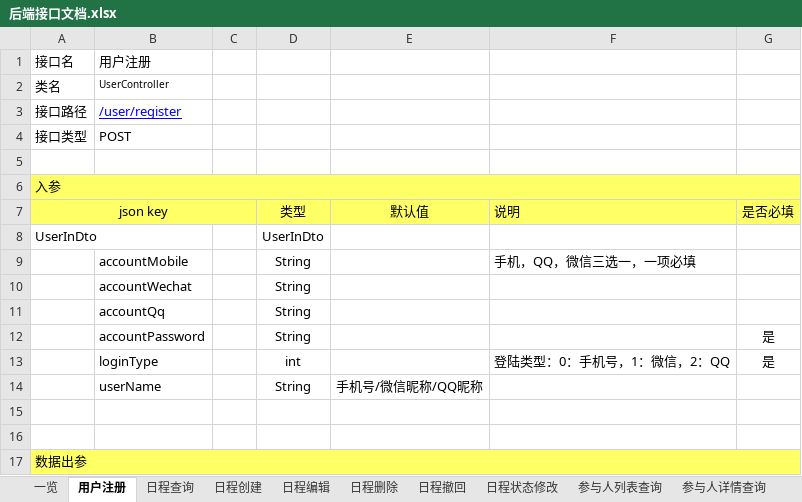
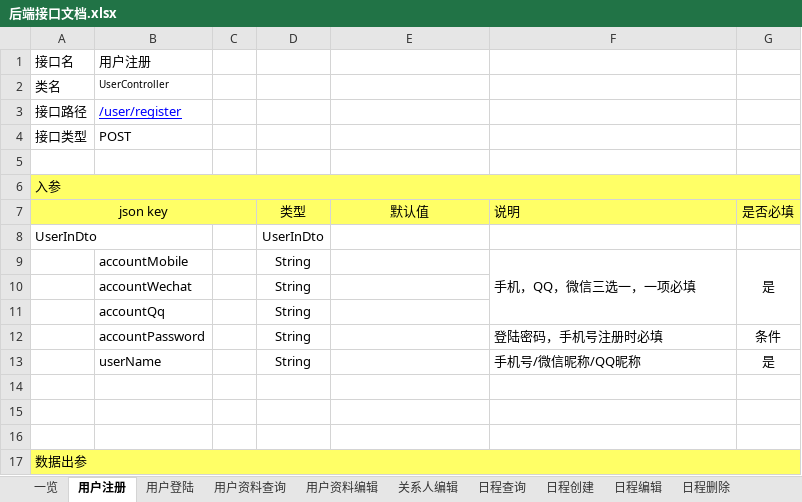
Before and after one commit to XJ-GTD/GTD2, an Excel workbook: A-开发相关文档素材/1.一期接口文档/后端接口文档.xlsx, sheet 用户注册, drawn as a sheet; only a part is shown; values as stored, in another font and other column widths than the file's, no borders; removed rows and columns are numbered as before the commit, all else as after; the diff names each change by its address in the sheet, - before the commit and + after, or states it on an @@ line.

```diff
--- a/A-开发相关文档素材/1.一期接口文档/后端接口文档.xlsx (sheet 用户注册)
+++ b/A-开发相关文档素材/1.一期接口文档/后端接口文档.xlsx (sheet 用户注册)
+sheet tab: 用户登陆
+sheet tab: 用户资料查询
+sheet tab: 用户资料编辑
+sheet tab: 关系人编辑
+F9:F11 merged
-G9: (empty)
+G9: 是
+G9:G11 merged
+row 12:  | accountPassword |  | String |  | 登陆密码，手机号注册时必填 | 条件
-B13: accountPassword
+B13: userName
-F13: (empty)
+F13: 手机号/微信昵称/QQ昵称
-row 14:  | loginType |  | int |  | 登陆类型：0：手机号，1：微信，2：QQ | 是
+row 14: (empty)
-row 14:  | userName |  | String | 手机号/微信昵称/QQ昵称
```
Also changed, not shown: sheet 日程查询, sheet 参与人列表查询, sheet 日程创建, sheet 日程编辑, other sheet tabs, 2 other files.
